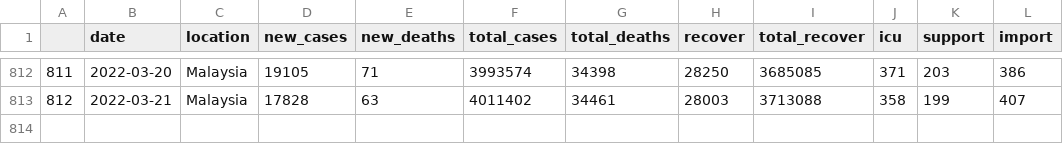
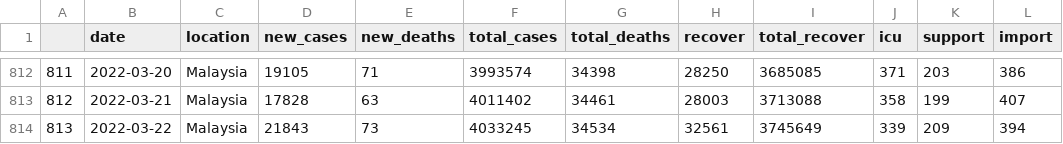
Before and after one commit to vivekjason/covid-19-epi, a CSV file: data/cases.csv, drawn as a sheet; only a part is shown, gaps mark what is left out; the diff names each change by its address in the sheet, - before the commit and + after, or states it on an @@ line.

```diff
--- a/data/cases.csv
+++ b/data/cases.csv
+row 814: 813 | 2022-03-22 | Malaysia | 21843 | 73 | 4033245 | 34534 | 32561 | 3745649 | 339 | 209 | 394
```
Also changed, not shown: data/state.csv, data/tests.csv, 38 other files.
